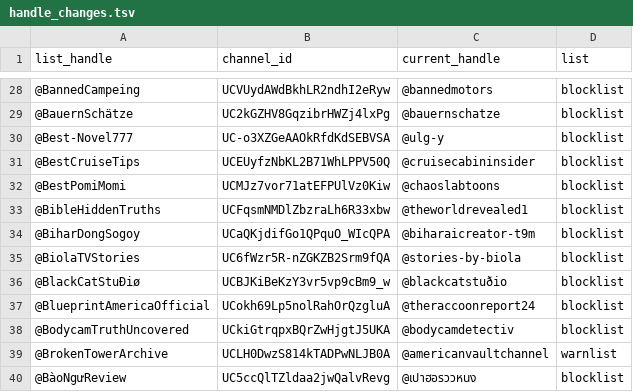
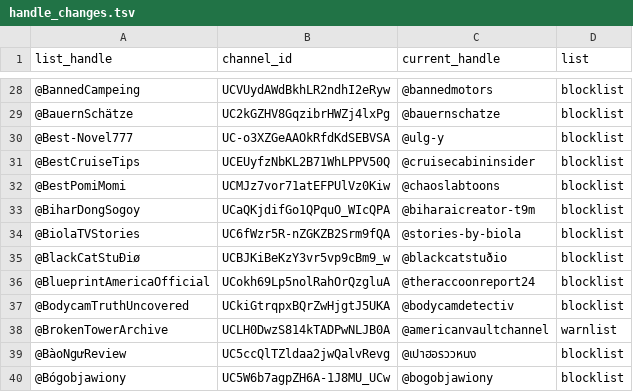
Before and after one commit to theSiegs/aislist-channel-ids, a TSV file: reports/handle_changes.tsv, drawn as a sheet; only a part is shown, gaps mark what is left out; the shorter side is filled out with more unchanged rows.

```diff
--- a/reports/handle_changes.tsv
+++ b/reports/handle_changes.tsv
@@ -32,3 +32,2 @@ list_handle	channel_id	current_handle	list
 @BestPomiMomi	UCMJz7vor71atEFPUlVz0Kiw	@chaoslabtoons	blocklist
-@BibleHiddenTruths	UCFqsmNMDlZbzraLh6R33xbw	@theworldrevealed1	blocklist
 @BiharDongSogoy	UCaQKjdifGo1QPquO_WIcQPA	@biharaicreator-t9m	blocklist
```
Also changed, not shown: lists/aislist_warnlist_channels.tsv, 8 other files.
